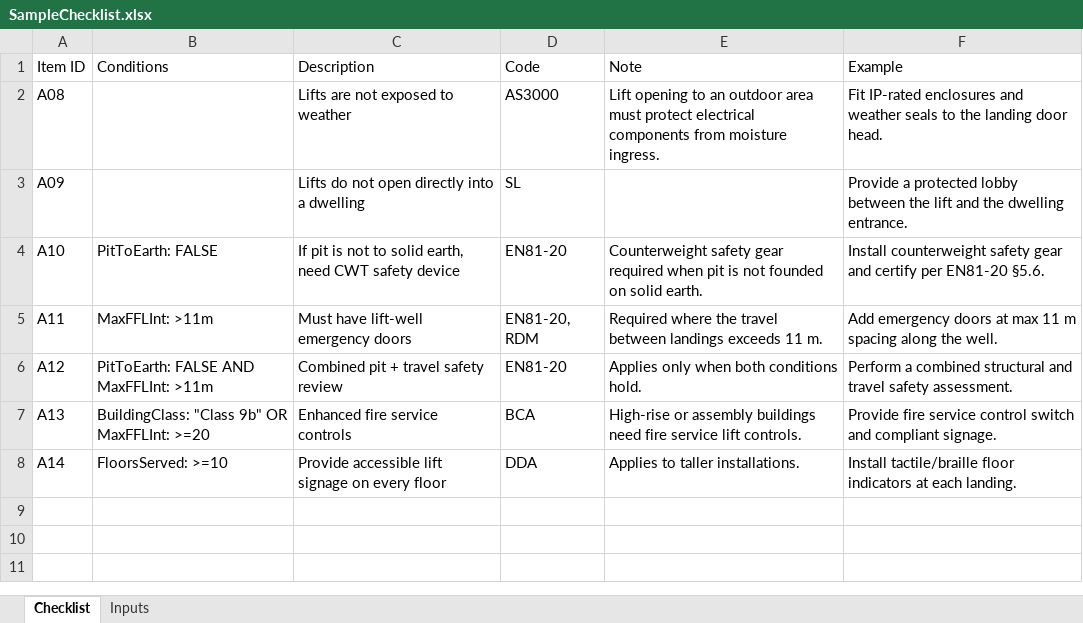
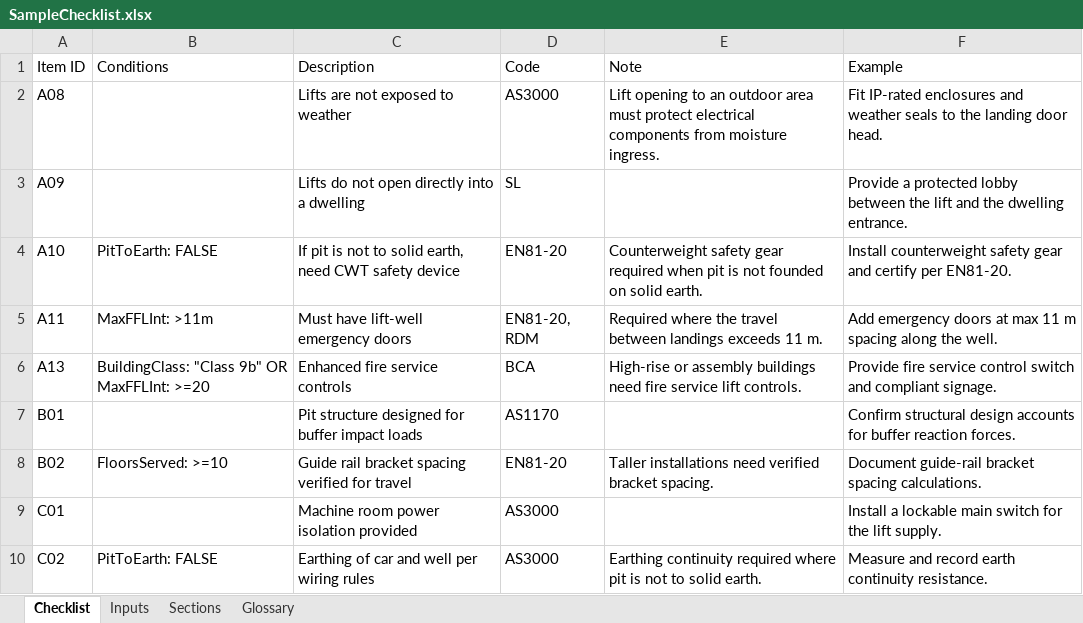
Before and after one commit to valentiusw/Checklist_Tool, an Excel workbook: SampleChecklist.xlsx, sheet Checklist, drawn as a sheet; values as stored, in another font and other column widths than the file's, no borders; removed rows and columns are numbered as before the commit, all else as after; the diff names each change by its address in the sheet, - before the commit and + after, or states it on an @@ line.

```diff
--- a/SampleChecklist.xlsx (sheet Checklist)
+++ b/SampleChecklist.xlsx (sheet Checklist)
+sheet tab: Sections
+sheet tab: Glossary
-F4 (Example): …certify per EN81-20 §5.6.
+F4 (Example): …certify per EN81-20.
-row 6: A12 | PitToEarth: FALSE AND MaxFFLInt: >11m | Combined pit + travel safety review | EN81-20 | Applies only when both conditions hold. | Perform a combined structural and travel safety assessment.
-row 8: A14 | FloorsServed: >=10 | Provide accessible lift signage on every floor | DDA | Applies to taller installations. | Install tactile/braille floor indicators at each landing.
+row 7: B01 |  | Pit structure designed for buffer impact loads | AS1170 |  | Confirm structural design accounts for buffer reaction forces.
+row 8: B02 | FloorsServed: >=10 | Guide rail bracket spacing verified for travel | EN81-20 | Taller installations need verified bracket spacing. | Document guide-rail bracket spacing calculations.
+row 9: C01 |  | Machine room power isolation provided | AS3000 |  | Install a lockable main switch for the lift supply.
+row 10: C02 | PitToEarth: FALSE | Earthing of car and well per wiring rules | AS3000 | Earthing continuity required where pit is not to solid earth. | Measure and record earth continuity resistance.
```
Also changed, not shown: 1 other file.
